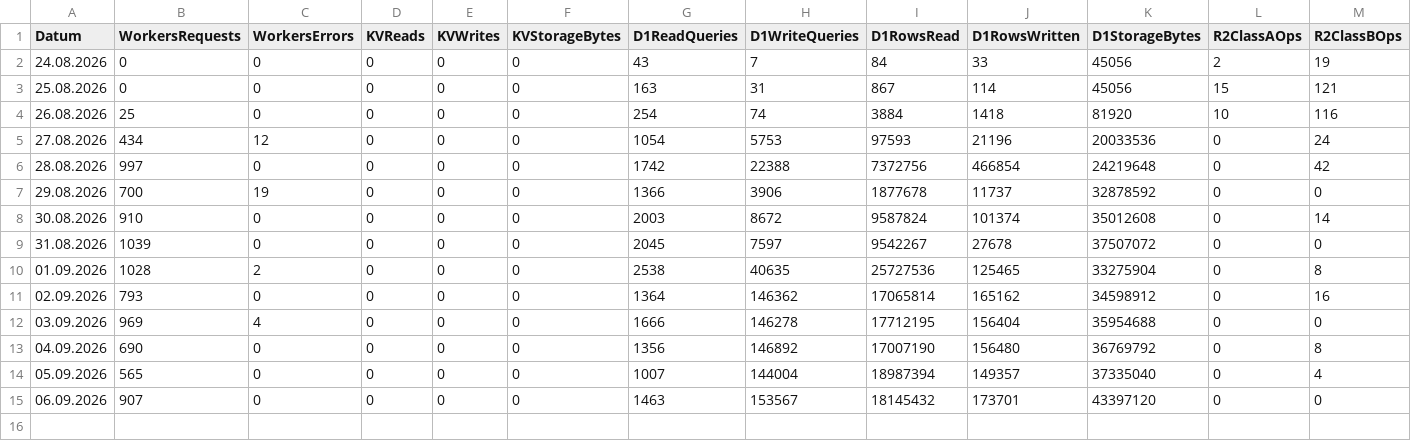
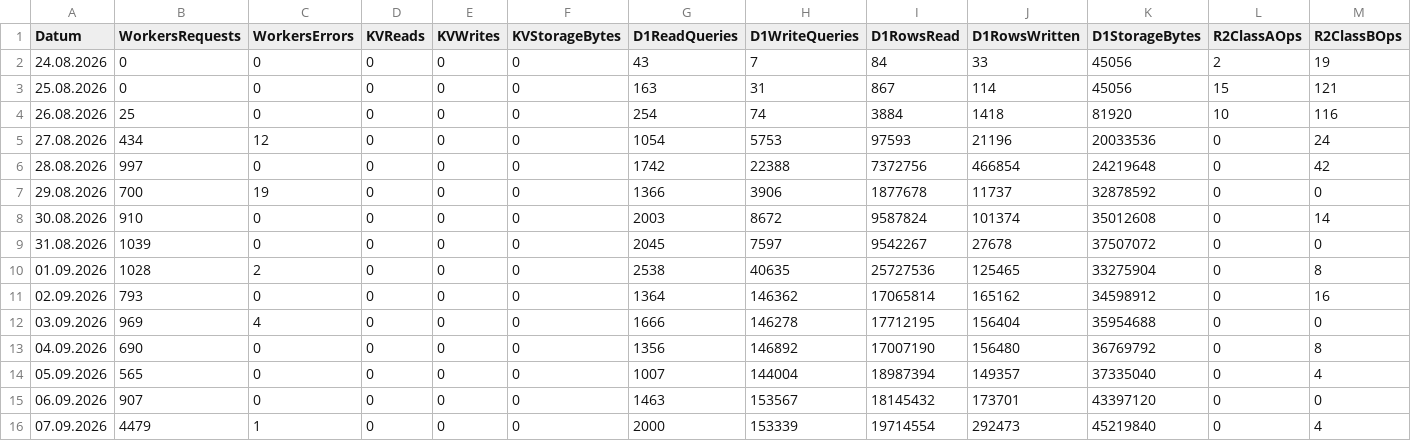
Before and after one commit to Munotstadt/db_admin, a CSV file: data/cloudflare_usage.csv, drawn as a sheet; only a part is shown; rows hold the shown columns only; the diff names each change by its address in the sheet, - before the commit and + after, or states it on an @@ line.

```diff
--- a/data/cloudflare_usage.csv
+++ b/data/cloudflare_usage.csv
+row 16: 07.09.2026 | 4479 | 1 | 0 | 0 | 0 | 2000 | 153339 | 19714554 | 292473 | 45219840 | 0 | 4
```
